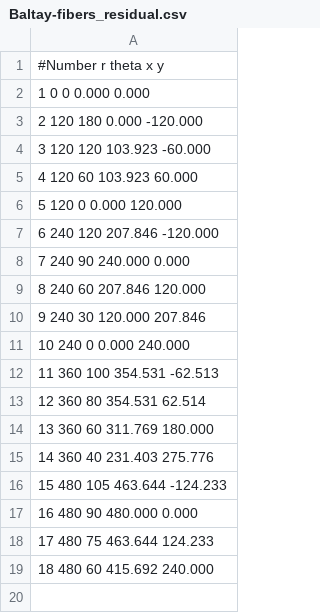
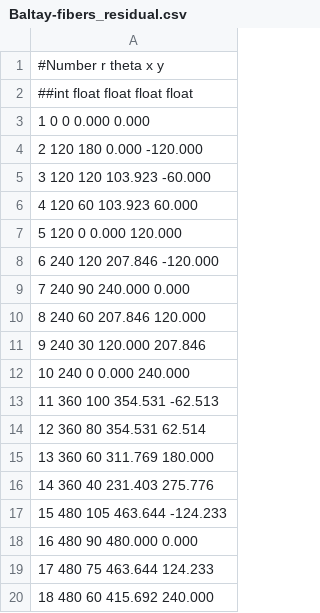
Before and after one commit to parejkoj/BigBOSS_FiberView, a CSV file: Baltay-fibers_residual.csv, drawn as a sheet; the diff names each change by its address in the sheet, - before the commit and + after, or states it on an @@ line.

Commit message:
Added csv headers to Baltay's position files.

```diff
--- a/Baltay-fibers_residual.csv
+++ b/Baltay-fibers_residual.csv
+row 2: ##int float float float float
```
Also changed, not shown: Baltay-fibers_random.csv.
